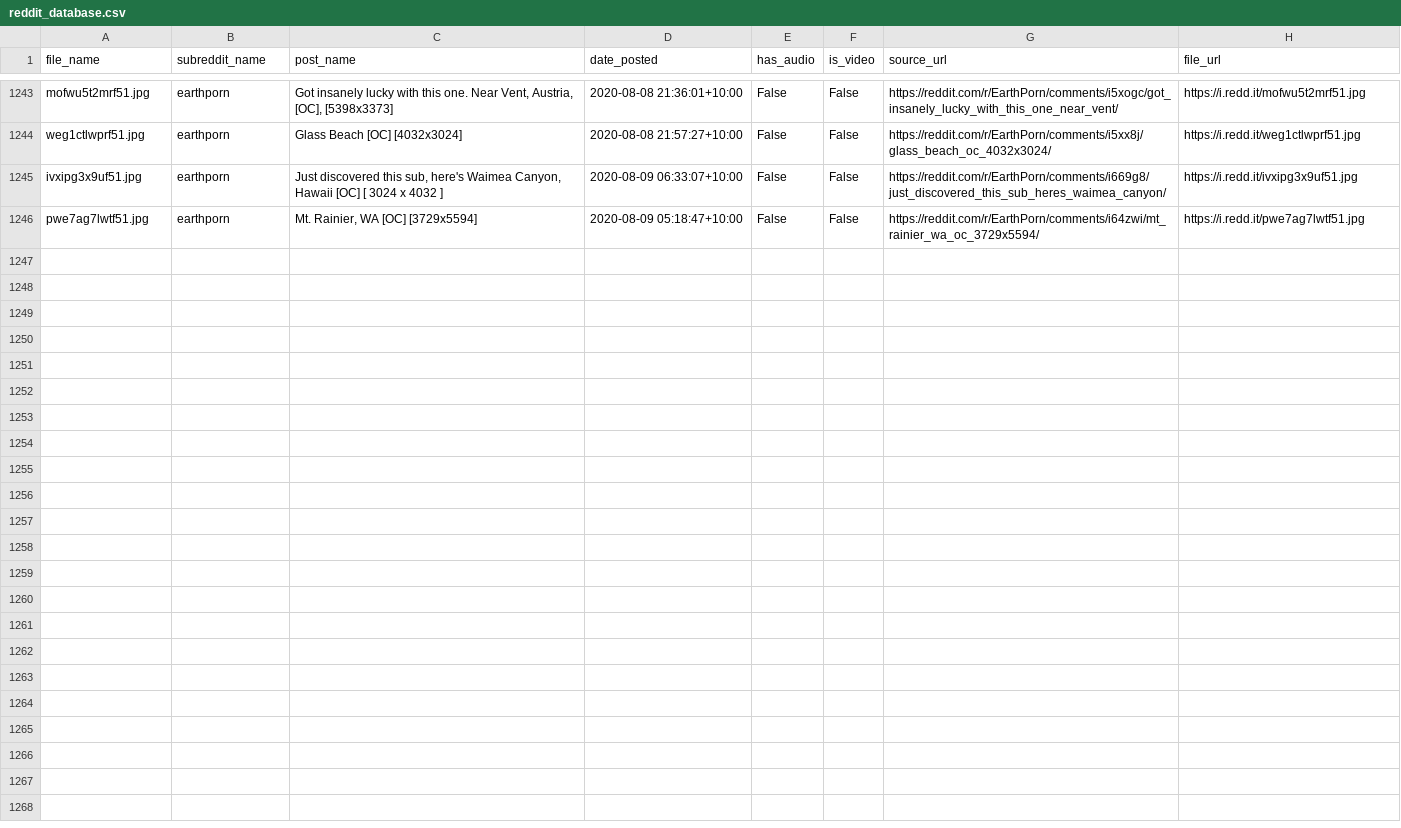
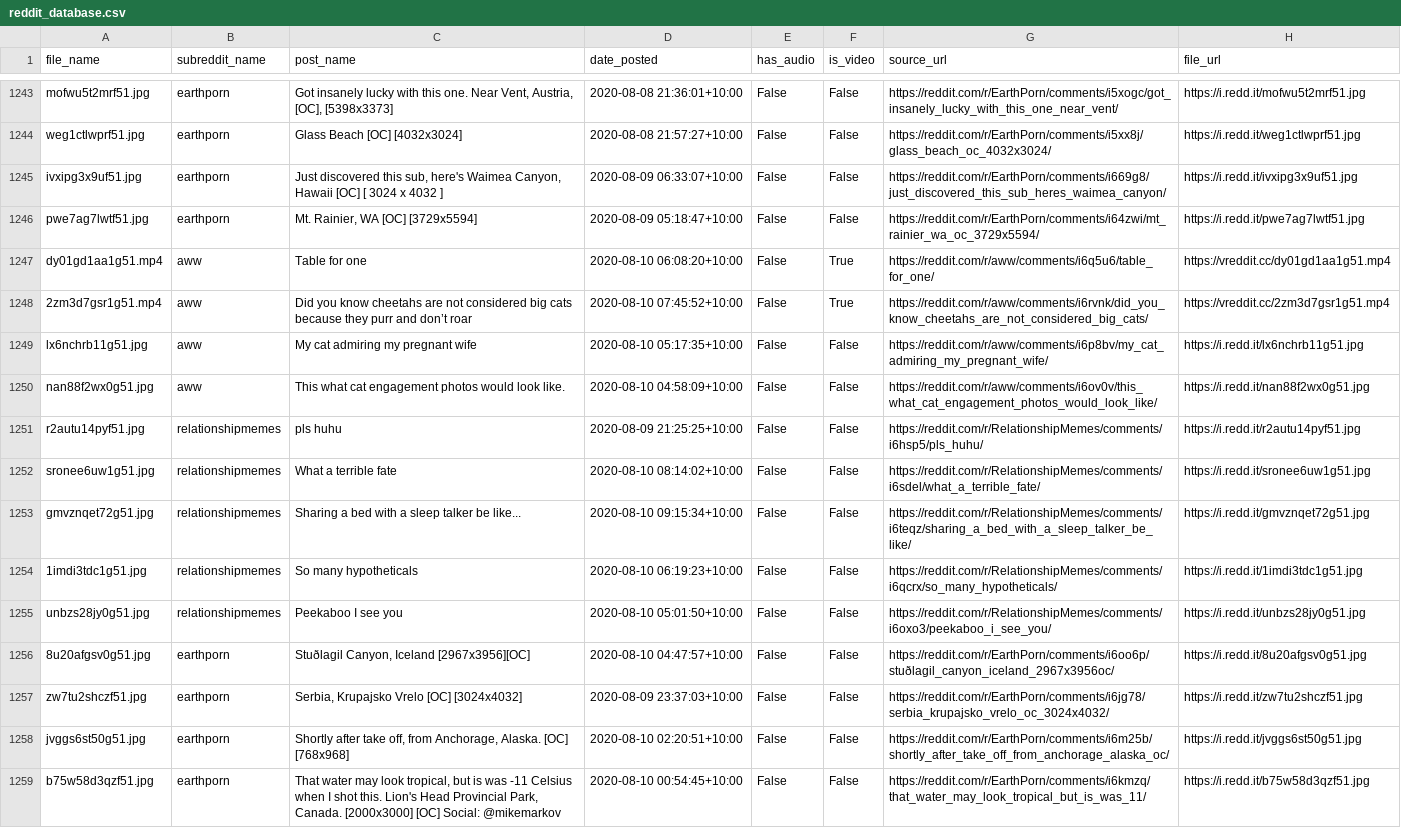
Before and after one commit to atindersanghera/atindersanghera.github.io, a CSV file: assets/images/scrape_file_collection/reddit_database.csv, drawn as a sheet; only a part is shown, gaps mark what is left out.

Commit message:
maps and image update:  Mon 10/08 - 13:31

```diff
--- a/assets/images/scrape_file_collection/reddit_database.csv
+++ b/assets/images/scrape_file_collection/reddit_database.csv
@@ -1246 +1246,14 @@ ivxipg3x9uf51.jpg,earthporn,"Just discovered this sub, here's Waimea Canyon, Haw
 pwe7ag7lwtf51.jpg,earthporn,"Mt. Rainier, WA [OC] [3729x5594]",2020-08-09 05:18:47+10:00,False,False,https://reddit.com/r/EarthPorn/comments/i64zwi/mt_rainier_wa_oc_3729x5594/,https://i.redd.it/pwe7ag7lwtf51.jpg
+dy01gd1aa1g51.mp4,aww,Table for one,2020-08-10 06:08:20+10:00,False,True,https://reddit.com/r/aww/comments/i6q5u6/table_for_one/,https://vreddit.cc/dy01gd1aa1g51.mp4
+2zm3d7gsr1g51.mp4,aww,Did you know cheetahs are not considered big cats because they purr and don’t roar,2020-08-10 07:45:52+10:00,False,True,https://reddit.com/r/aww/comments/i6rvnk/did_you_know_cheetahs_are_not_considered_big_cats/,https://vreddit.cc/2zm3d7gsr1g51.mp4
+lx6nchrb11g51.jpg,aww,My cat admiring my pregnant wife,2020-08-10 05:17:35+10:00,False,False,https://reddit.com/r/aww/comments/i6p8bv/my_cat_admiring_my_pregnant_wife/,https://i.redd.it/lx6nchrb11g51.jpg
+nan88f2wx0g51.jpg,aww,This what cat engagement photos would look like.,2020-08-10 04:58:09+10:00,False,False,https://reddit.com/r/aww/comments/i6ov0v/this_what_cat_engagement_photos_would_look_like/,https://i.redd.it/nan88f2wx0g51.jpg
+r2autu14pyf51.jpg,relationshipmemes,pls huhu,2020-08-09 21:25:25+10:00,False,False,https://reddit.com/r/RelationshipMemes/comments/i6hsp5/pls_huhu/,https://i.redd.it/r2autu14pyf51.jpg
+sronee6uw1g51.jpg,relationshipmemes,What a terrible fate,2020-08-10 08:14:02+10:00,False,False,https://reddit.com/r/RelationshipMemes/comments/i6sdel/what_a_terrible_fate/,https://i.redd.it/sronee6uw1g51.jpg
+gmvznqet72g51.jpg,relationshipmemes,Sharing a bed with a sleep talker be like...,2020-08-10 09:15:34+10:00,False,False,https://reddit.com/r/RelationshipMemes/comments/i6teqz/sharing_a_bed_with_a_sleep_talker_be_like/,https://i.redd.it/gmvznqet72g51.jpg
+1imdi3tdc1g51.jpg,relationshipmemes,So many hypotheticals,2020-08-10 06:19:23+10:00,False,False,https://reddit.com/r/RelationshipMemes/comments/i6qcrx/so_many_hypotheticals/,https://i.redd.it/1imdi3tdc1g51.jpg
+unbzs28jy0g51.jpg,relationshipmemes,Peekaboo I see you,2020-08-10 05:01:50+10:00,False,False,https://reddit.com/r/RelationshipMemes/comments/i6oxo3/peekaboo_i_see_you/,https://i.redd.it/unbzs28jy0g51.jpg
+8u20afgsv0g51.jpg,earthporn,"Stuðlagil Canyon, Iceland [2967x3956][OC]",2020-08-10 04:47:57+10:00,False,False,https://reddit.com/r/EarthPorn/comments/i6oo6p/stuðlagil_canyon_iceland_2967x3956oc/,https://i.redd.it/8u20afgsv0g51.jpg
+zw7tu2shczf51.jpg,earthporn,"Serbia, Krupajsko Vrelo [OC] [3024x4032]",2020-08-09 23:37:03+10:00,False,False,https://reddit.com/r/EarthPorn/comments/i6jg78/serbia_krupajsko_vrelo_oc_3024x4032/,https://i.redd.it/zw7tu2shczf51.jpg
+jvggs6st50g51.jpg,earthporn,"Shortly after take off, from Anchorage, Alaska. [OC] [768x968]",2020-08-10 02:20:51+10:00,False,False,https://reddit.com/r/EarthPorn/comments/i6m25b/shortly_after_take_off_from_anchorage_alaska_oc/,https://i.redd.it/jvggs6st50g51.jpg
+b75w58d3qzf51.jpg,earthporn,"That water may look tropical, but is was -11 Celsius when I shot this. Lion's Head Provincial Park, Canada. [2000x3000] [OC] Social: @mikemarkov",2020-08-10 00:54:45+10:00,False,False,https://reddit.com/r/EarthPorn/comments/i6kmzq/that_water_may_look_tropical_but_is_was_11/,https://i.redd.it/b75w58d3qzf51.jpg
```
Also changed, not shown: 8 other files.
